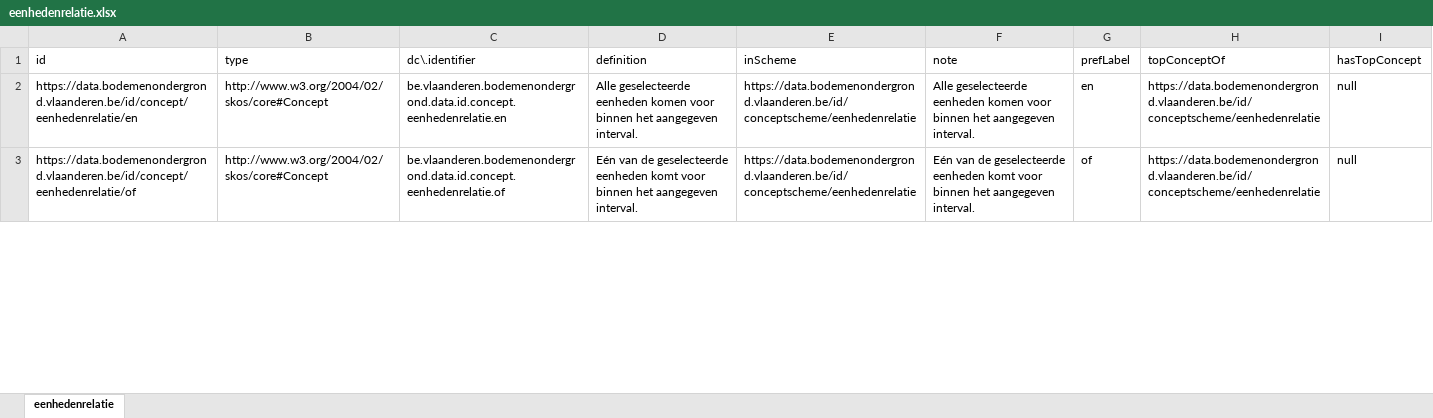
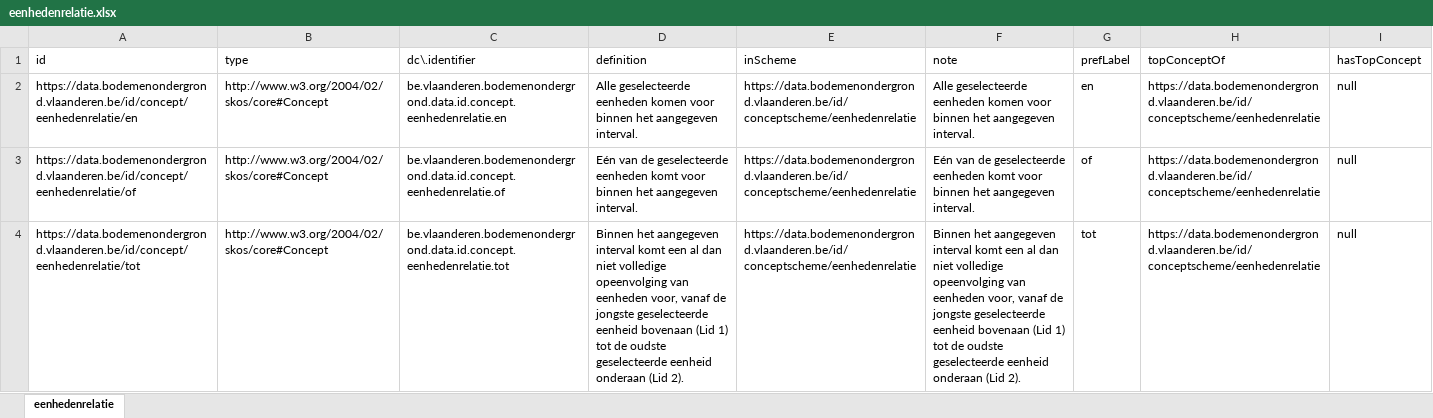
Before and after one commit to bodemenondergrond/codelijst-eenhedenrelatie, an Excel workbook: src/main/resources/be/vlaanderen/bodemenondergrond/data/id/conceptscheme/eenhedenrelatie/eenhedenrelatie.xlsx, sheet eenhedenrelatie, drawn as a sheet; only a part is shown; values as stored, in another font and other column widths than the file's, no borders; the diff covers the shown part only; the diff names each change by its address in the sheet, - before the commit and + after, or states it on an @@ line.

```diff
--- a/src/main/resources/be/vlaanderen/bodemenondergrond/data/id/conceptscheme/eenhedenrelatie/eenhedenrelatie.xlsx (sheet eenhedenrelatie)
+++ b/src/main/resources/be/vlaanderen/bodemenondergrond/data/id/conceptscheme/eenhedenrelatie/eenhedenrelatie.xlsx (sheet eenhedenrelatie)
+row 4: https://data.bodemenondergrond.vlaanderen.be/id/concept/eenhedenrelatie/tot | http://www.w3.org/2004/02/skos/core#Concept | be.vlaanderen.bodemenondergrond.data.id.concept.eenhedenrelatie.tot | Binnen het aangegeven interval komt een al dan niet volledige opeenvolging van eenheden voor, vanaf de jongste geselecteerde eenheid bovenaan (Lid 1) tot de oudste geselecteerde eenheid onderaan (Lid 2). | https://data.bodemenondergrond.vlaanderen.be/id/conceptscheme/eenhedenrelatie | Binnen het aangegeven interval komt een al dan niet volledige opeenvolging van eenheden voor, vanaf de jongste geselecteerde eenheid bovenaan (Lid 1) tot de oudste geselecteerde eenheid onderaan (Lid 2). | tot | https://data.bodemenondergrond.vlaanderen.be/id/conceptscheme/eenhedenrelatie | null
```
Also changed, not shown: 1 edited cell elsewhere in this sheet, 6 other files.
